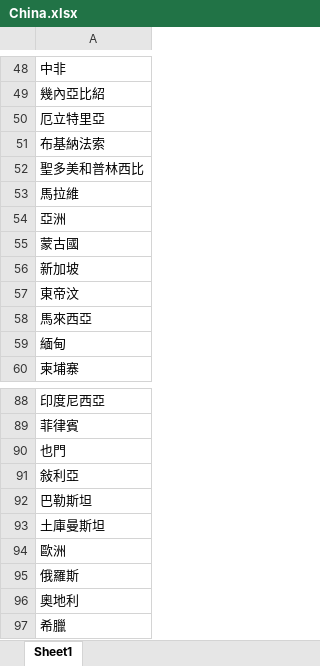
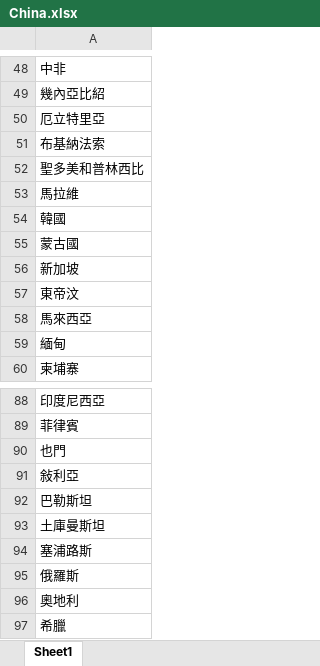
Before and after one commit to PatchQ/DDV, an Excel workbook: China.xlsx, sheet Sheet1, drawn as a sheet; only a part is shown, gaps mark what is left out; values as stored, in another font and other column widths than the file's, no borders; the diff names each change by its address in the sheet, - before the commit and + after, or states it on an @@ line.

```diff
--- a/China.xlsx (sheet Sheet1)
+++ b/China.xlsx (sheet Sheet1)
-A54: 亞洲
+A54: 韓國
-A94: 歐洲
+A94: 塞浦路斯
```
Also changed, not shown: 1 other file.
